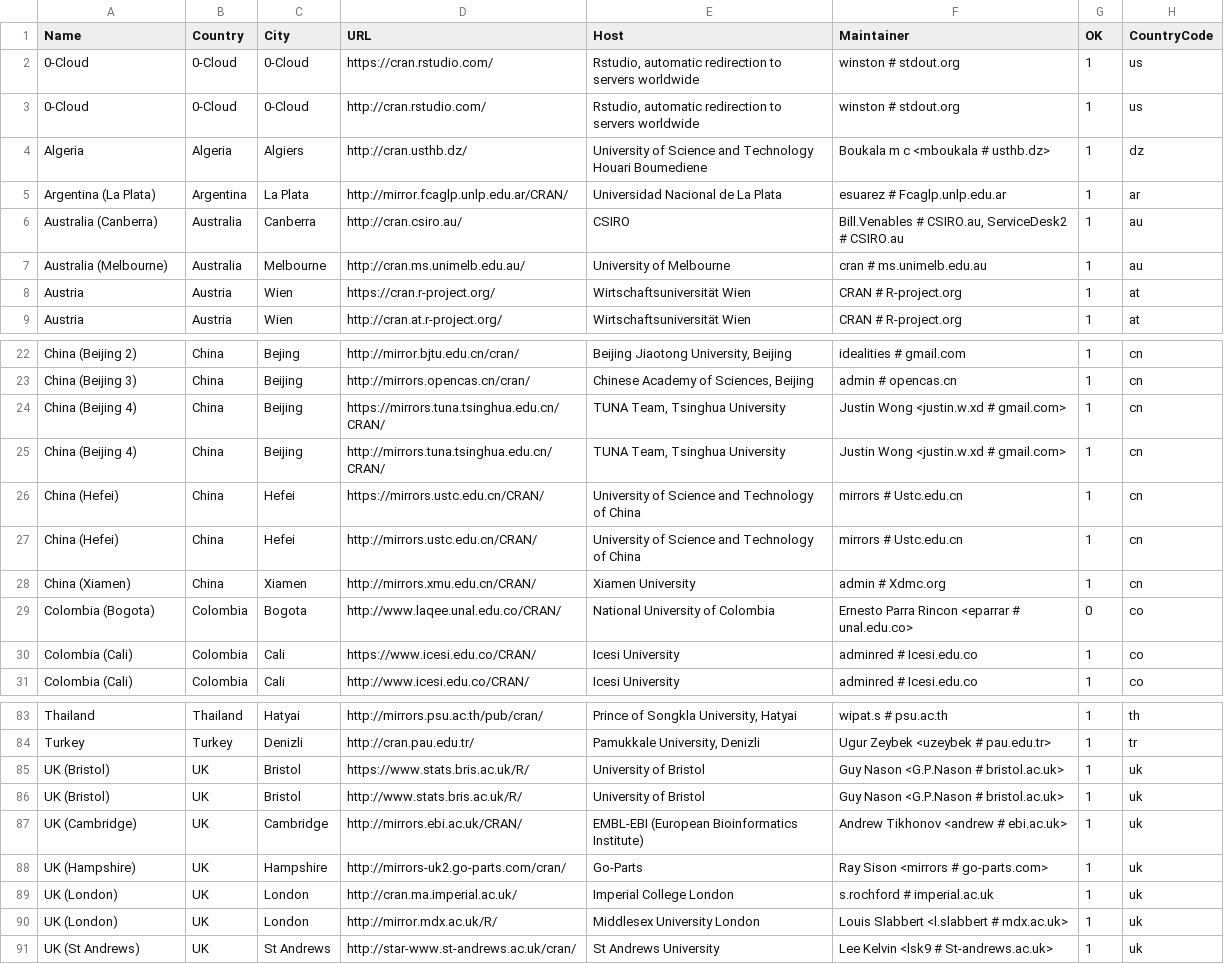
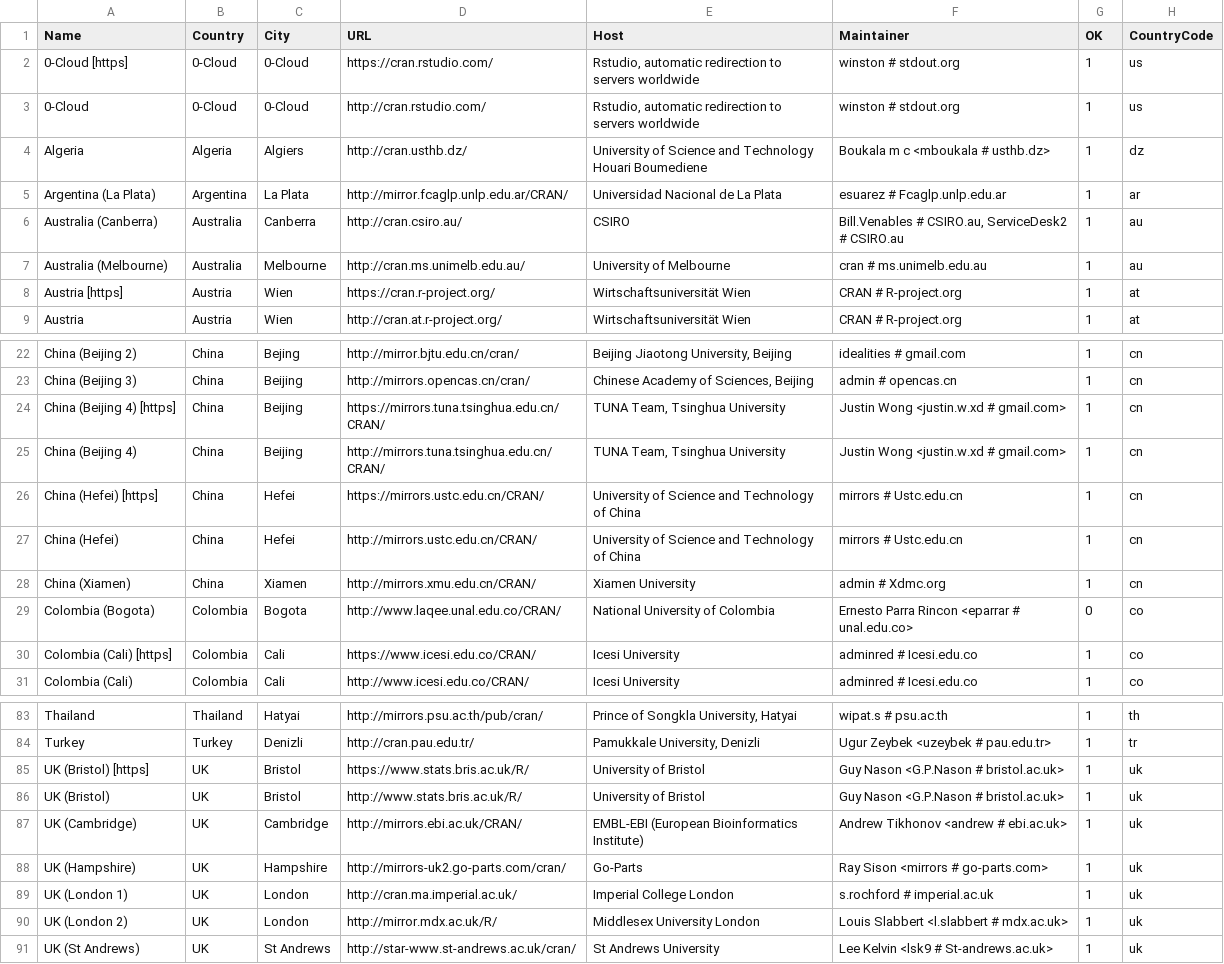
Before and after one commit to lukaszdaniel/ivory, a CSV file: R/doc/CRAN_mirrors.csv, drawn as a sheet; only a part is shown, gaps mark what is left out; the diff covers the shown part only; the diff names each change by its address in the sheet, - before the commit and + after, or states it on an @@ line.

```diff
--- a/R/doc/CRAN_mirrors.csv
+++ b/R/doc/CRAN_mirrors.csv
-A2 (Name): 0-Cloud
+A2 (Name): 0-Cloud [https]
-A8 (Name): Austria
+A8 (Name): Austria [https]
-A24 (Name): China (Beijing 4)
+A24 (Name): China (Beijing 4) [https]
-A26 (Name): China (Hefei)
+A26 (Name): China (Hefei) [https]
-A30 (Name): Colombia (Cali)
+A30 (Name): Colombia (Cali) [https]
-A85 (Name): UK (Bristol)
+A85 (Name): UK (Bristol) [https]
-A89 (Name): UK (London)
+A89 (Name): UK (London 1)
-A90 (Name): UK (London)
+A90 (Name): UK (London 2)
```
Also changed, not shown: 3 edited cells elsewhere in this file, 59 other files.
